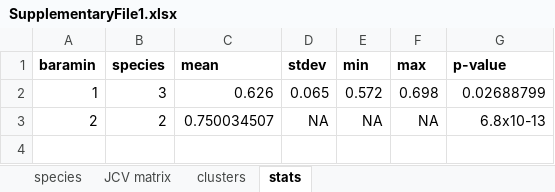
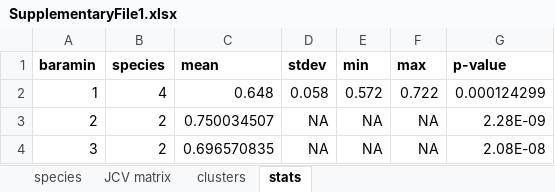
Before and after one commit to jeanomicks/multicellularity, an Excel workbook: SupplementaryFile1.xlsx, sheet stats, drawn as a sheet; values as stored, in another font and other column widths than the file's, no borders; the diff names each change by its address in the sheet, - before the commit and + after, or states it on an @@ line.

Commit message:
added 3 more species

```diff
--- a/SupplementaryFile1.xlsx (sheet stats)
+++ b/SupplementaryFile1.xlsx (sheet stats)
-B2 (species): 3
+B2 (species): 4
-C2 (mean): 0.626
+C2 (mean): 0.648
-D2 (stdev): 0.065
+D2 (stdev): 0.058
-F2 (max): 0.698
+F2 (max): 0.722
-G2 (p-value): 0.02688799
+G2 (p-value): 0.000124299
-G3 (p-value): 6.8x10-13
+G3 (p-value): 2.28E-09
+row 4: 3 | 2 | 0.696570835 | NA | NA | NA | 2.08E-08
```
Also changed, not shown: sheet JCV matrix, sheet clusters, sheet species.
